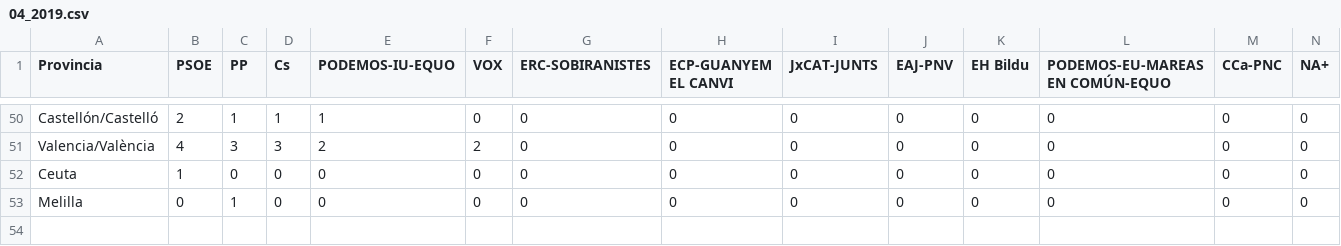
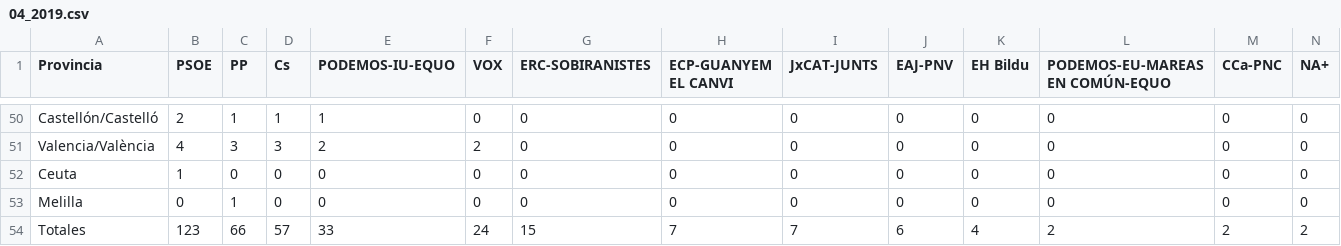
Before and after one commit to aagiribar/app, a CSV file: data/resultados/04_2019.csv, drawn as a sheet; only a part is shown, gaps mark what is left out; rows hold the shown columns only; the diff names each change by its address in the sheet, - before the commit and + after, or states it on an @@ line.

```diff
--- a/data/resultados/04_2019.csv
+++ b/data/resultados/04_2019.csv
+row 54: Totales | 123 | 66 | 57 | 33 | 24 | 15 | 7 | 7 | 6 | 4 | 2 | 2 | 2
```
Also changed, not shown: data/resultados/11_2019.csv, data/resultados/2015.csv, 2 other files.
